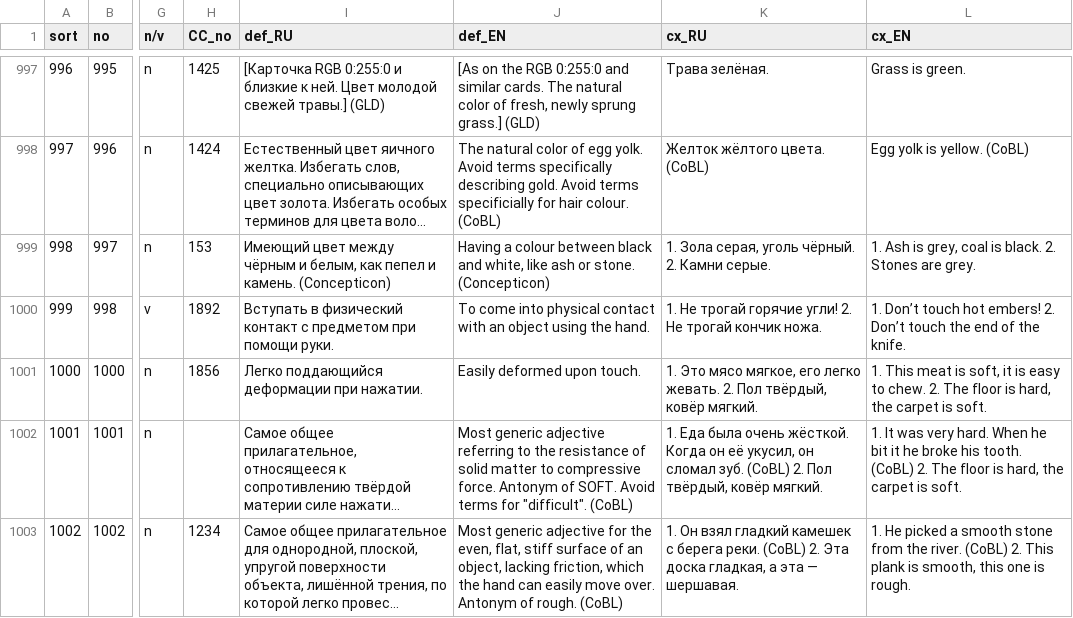
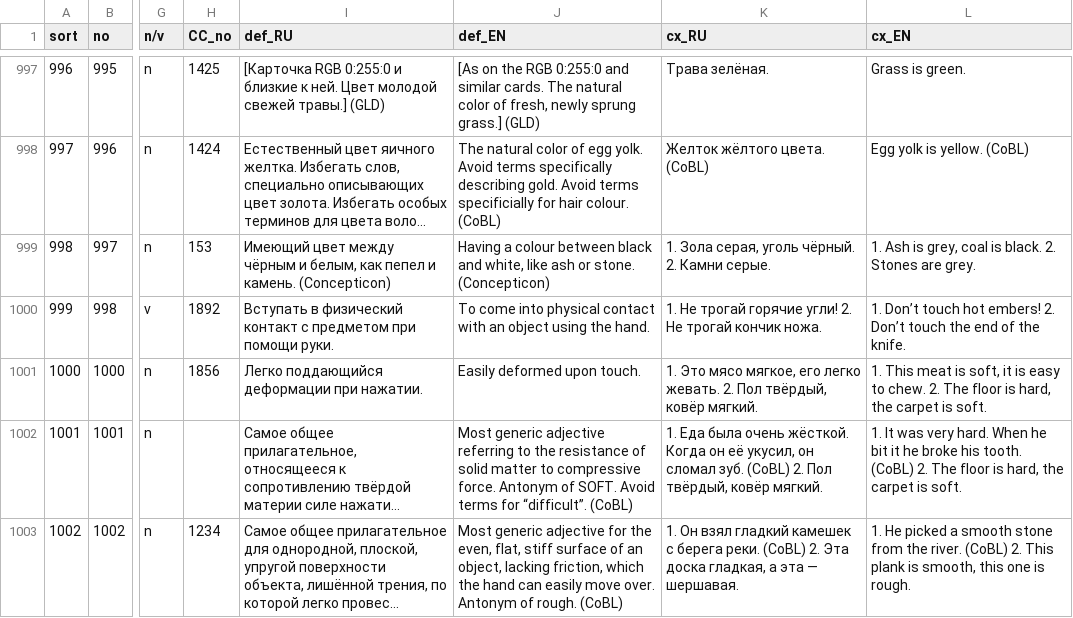
Before and after one commit to lexcauc/lexcauc-db, a CSV file: lexcauc-concepts.csv, drawn as a sheet; only a part is shown, gaps mark what is left out; long unchanged cells end in …; the diff covers the shown part only; the diff names each change by its address in the sheet, - before the commit and + after, or states it on an @@ line.

```diff
--- a/lexcauc-concepts.csv
+++ b/lexcauc-concepts.csv
-J1002 (def_EN): …terms for "difficult". (CoBL)
+J1002 (def_EN): …terms for “difficult”. (CoBL)
```
Also changed, not shown: 40 edited cells elsewhere in this file.
